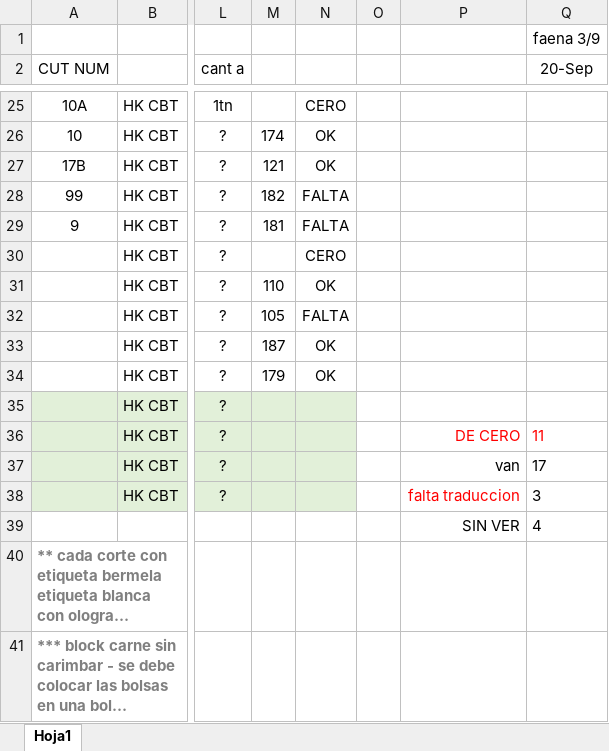
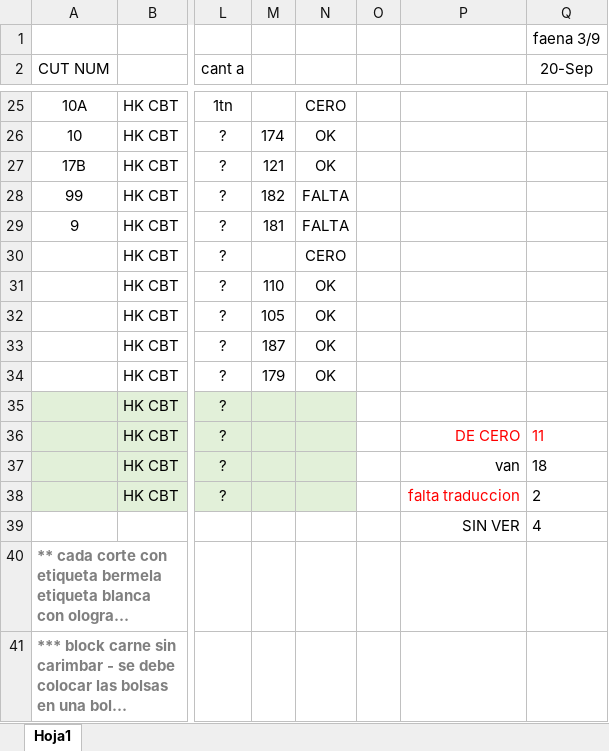
Before and after one commit to nicos92/jabat, an Excel workbook: Copia de Copia de Codigos CHABAT NICO.xlsx, sheet Hoja1, drawn as a sheet; only a part is shown, gaps mark what is left out; long unchanged cells end in …; values as stored, in another font and other column widths than the file's, no borders; the diff names each change by its address in the sheet, - before the commit and + after, or states it on an @@ line.

```diff
--- a/Copia de Copia de Codigos CHABAT NICO.xlsx (sheet Hoja1)
+++ b/Copia de Copia de Codigos CHABAT NICO.xlsx (sheet Hoja1)
-N32: FALTA
+N32: OK
-Q37 (20-Sep): 17
+Q37 (20-Sep): 18
-Q38 (20-Sep): 3
+Q38 (20-Sep): 2
```
Also changed, not shown: 4 other files.
